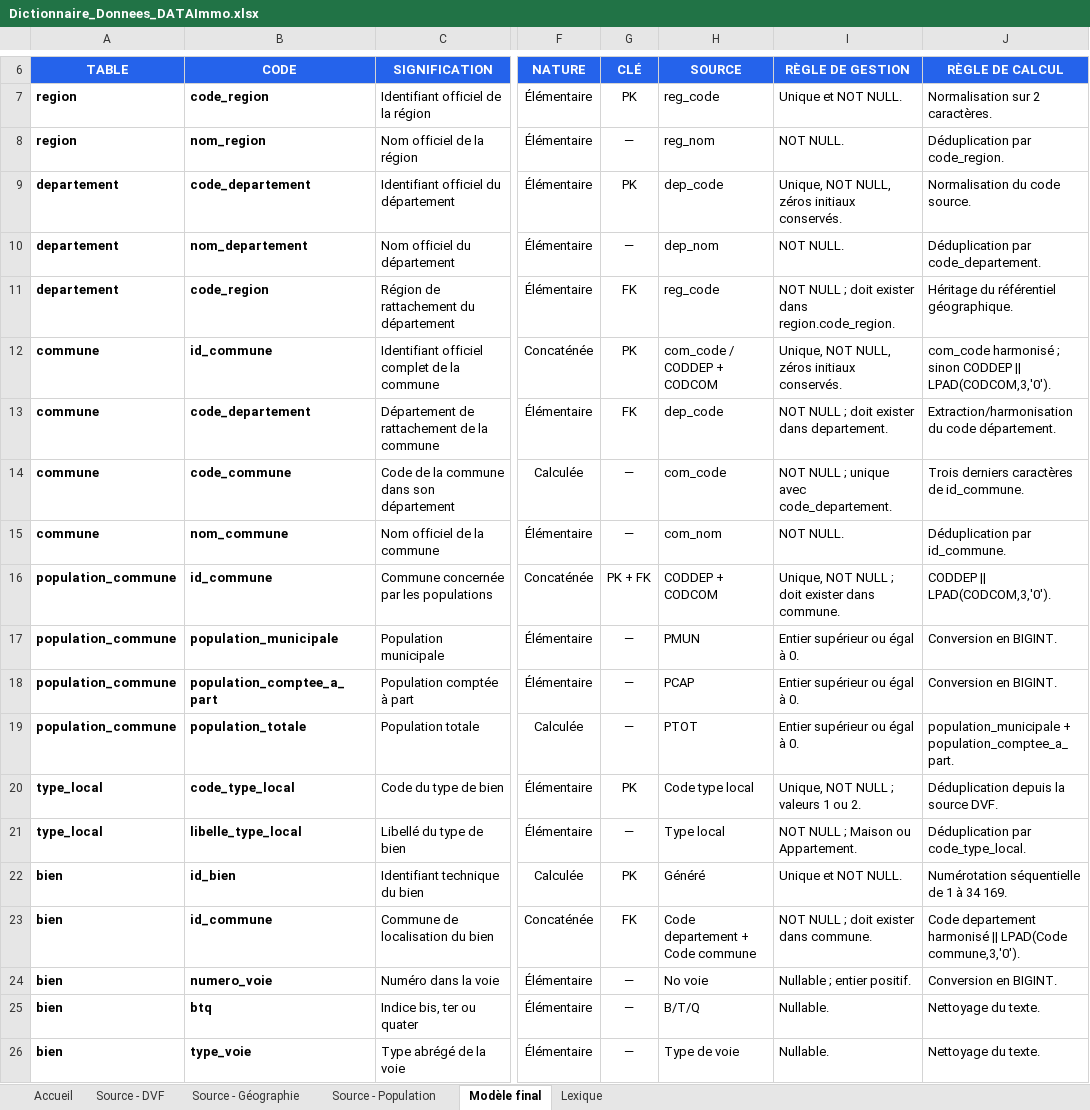
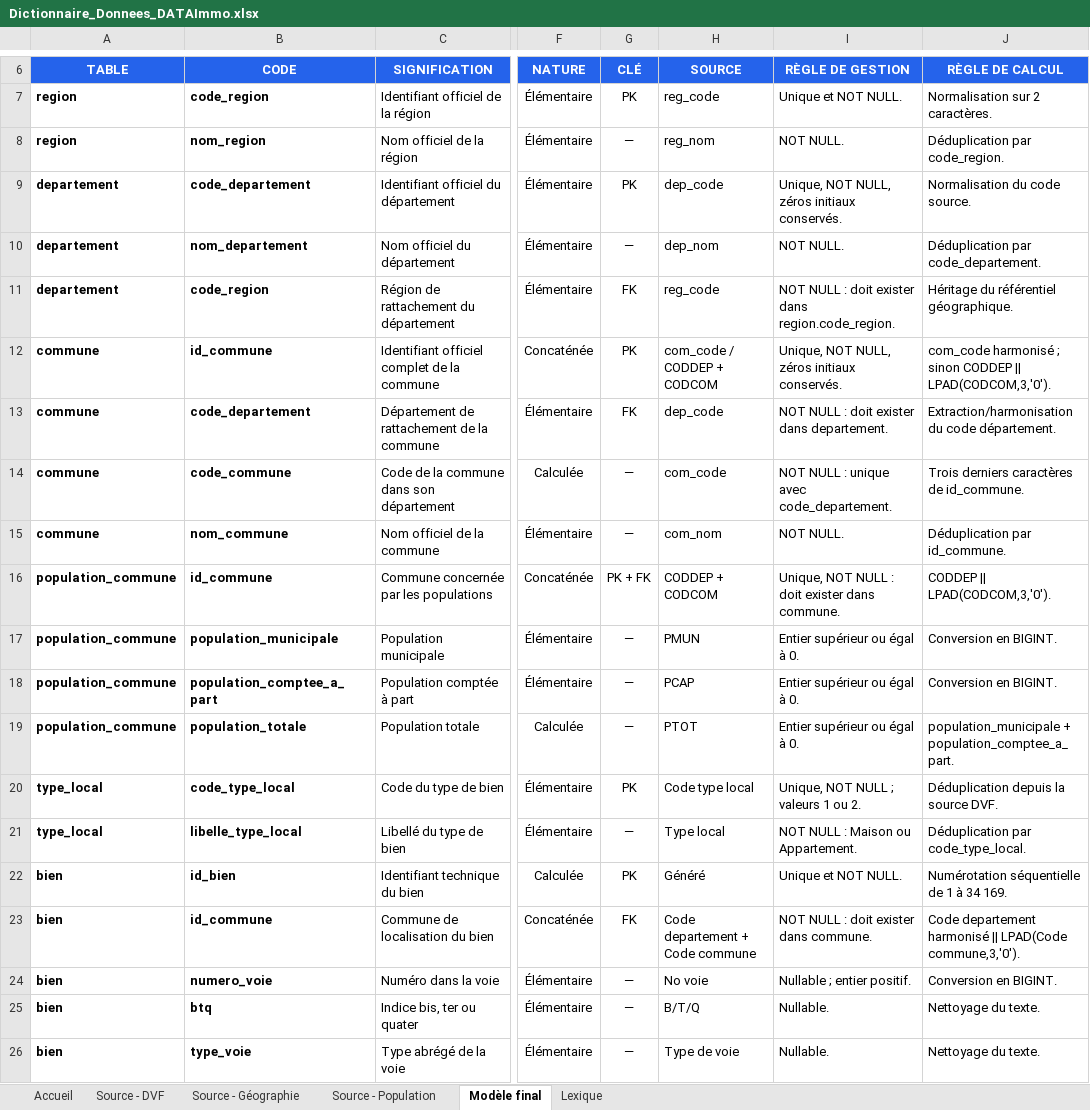
Before and after one commit to Stephane-OC/data-immo, an Excel workbook: docs/Dictionnaire_Donnees_DATAImmo.xlsx, sheet Modèle final, drawn as a sheet; only a part is shown, gaps mark what is left out; values as stored, in another font and other column widths than the file's, no borders; conditional formats and table styles not drawn; the diff covers the shown part only; the diff names each change by its address in the sheet, - before the commit and + after, or states it on an @@ line.

```diff
--- a/docs/Dictionnaire_Donnees_DATAImmo.xlsx (sheet Modèle final)
+++ b/docs/Dictionnaire_Donnees_DATAImmo.xlsx (sheet Modèle final)
-I11 (RÈGLE DE GESTION): NOT NULL ; doit exister…
+I11 (RÈGLE DE GESTION): NOT NULL : doit exister…
-I13 (RÈGLE DE GESTION): NOT NULL ; doit exister dans departement.
+I13 (RÈGLE DE GESTION): NOT NULL : doit exister dans departement.
-I14 (RÈGLE DE GESTION): NOT NULL ; unique avec code_departement.
+I14 (RÈGLE DE GESTION): NOT NULL : unique avec code_departement.
-I16 (RÈGLE DE GESTION): Unique, NOT NULL ; doit exister dans commune.
+I16 (RÈGLE DE GESTION): Unique, NOT NULL : doit exister dans commune.
-I21 (RÈGLE DE GESTION): NOT NULL ; Maison ou Appartement.
+I21 (RÈGLE DE GESTION): NOT NULL : Maison ou Appartement.
-I23 (RÈGLE DE GESTION): NOT NULL ; doit exister dans commune.
+I23 (RÈGLE DE GESTION): NOT NULL : doit exister dans commune.
```
Also changed, not shown: 9 edited cells elsewhere in this sheet, sheet Source - DVF, sheet Source - Géographie, sheet Source - Population, sheet Lexique, charts or pictures, 1 other file.
